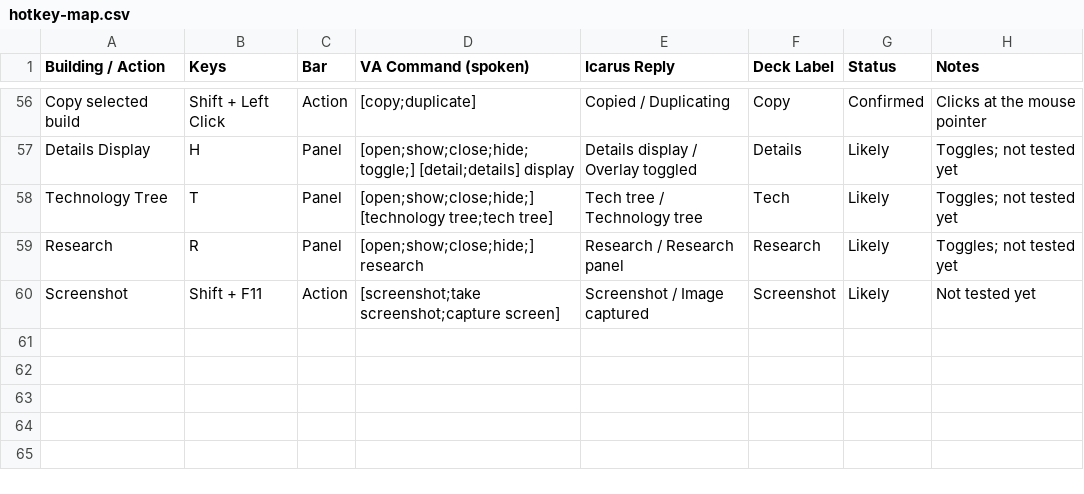
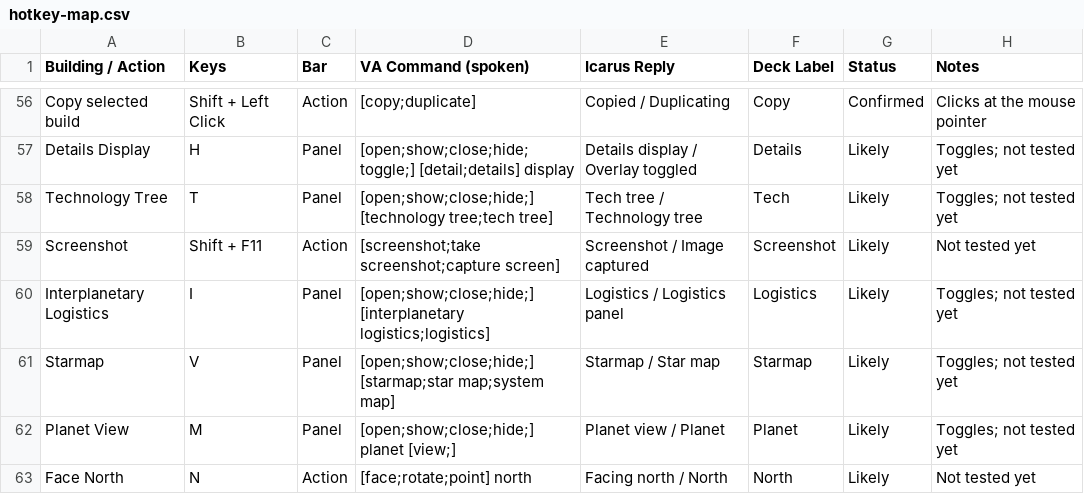
Before and after one commit to jgaryt/Dyson-Sphere-Program-voiceattack-and-streamdeck, a CSV file: docs/hotkey-map.csv, drawn as a sheet; only a part is shown, gaps mark what is left out.

```diff
--- a/docs/hotkey-map.csv
+++ b/docs/hotkey-map.csv
@@ -58,3 +58,6 @@ Details Display,H,Panel,[open;show;close;hide;toggle;] [detail;details] display,
 Technology Tree,T,Panel,[open;show;close;hide;] [technology tree;tech tree],Tech tree / Technology tree,Tech,Likely,"Toggles; not tested yet"
-Research,R,Panel,[open;show;close;hide;] research,Research / Research panel,Research,Likely,"Toggles; not tested yet"
 Screenshot,Shift + F11,Action,[screenshot;take screenshot;capture screen],Screenshot / Image captured,Screenshot,Likely,Not tested yet
+Interplanetary Logistics,I,Panel,[open;show;close;hide;] [interplanetary logistics;logistics],Logistics / Logistics panel,Logistics,Likely,"Toggles; not tested yet"
+Starmap,V,Panel,[open;show;close;hide;] [starmap;star map;system map],Starmap / Star map,Starmap,Likely,"Toggles; not tested yet"
+Planet View,M,Panel,[open;show;close;hide;] planet [view;],Planet view / Planet,Planet,Likely,"Toggles; not tested yet"
+Face North,N,Action,[face;rotate;point] north,Facing north / North,North,Likely,Not tested yet
```
Also changed, not shown: 2 other files.
